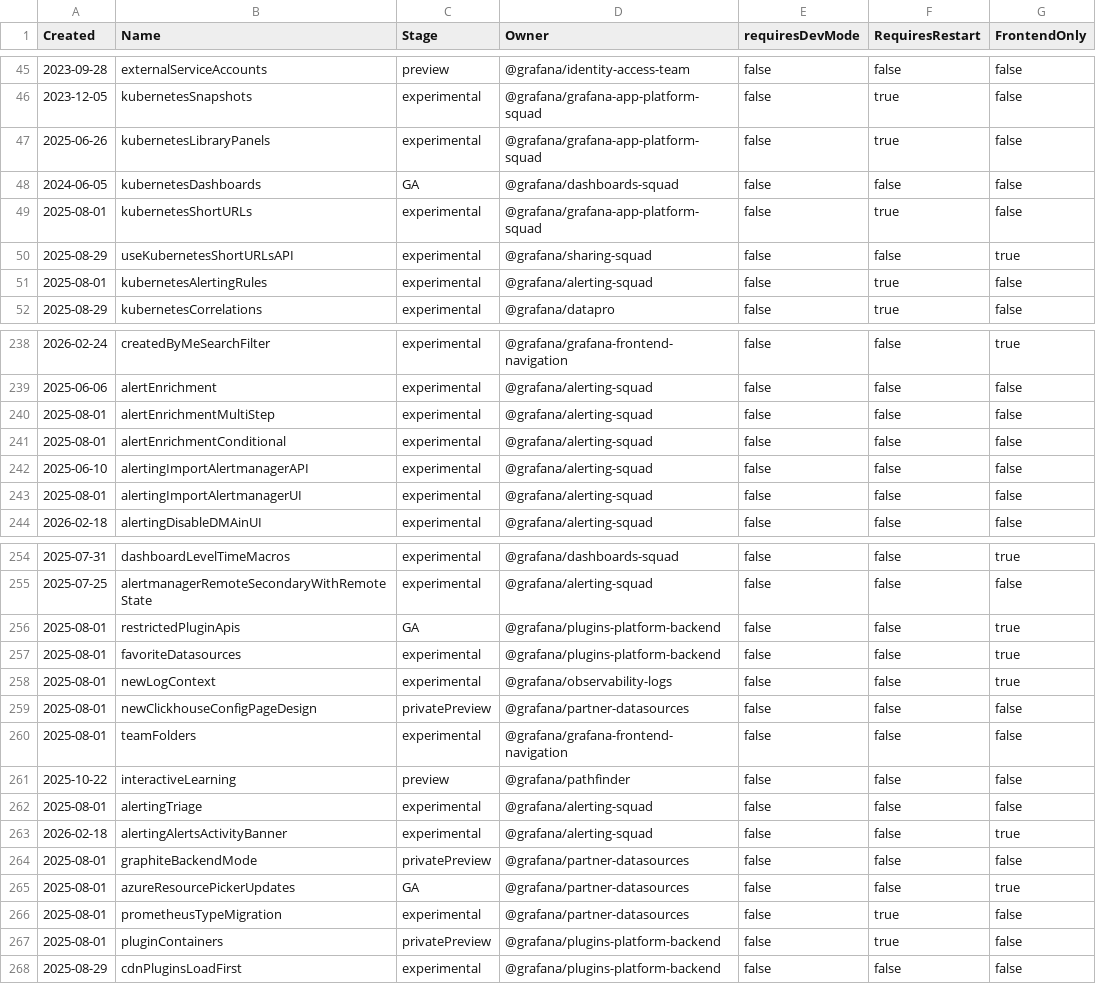
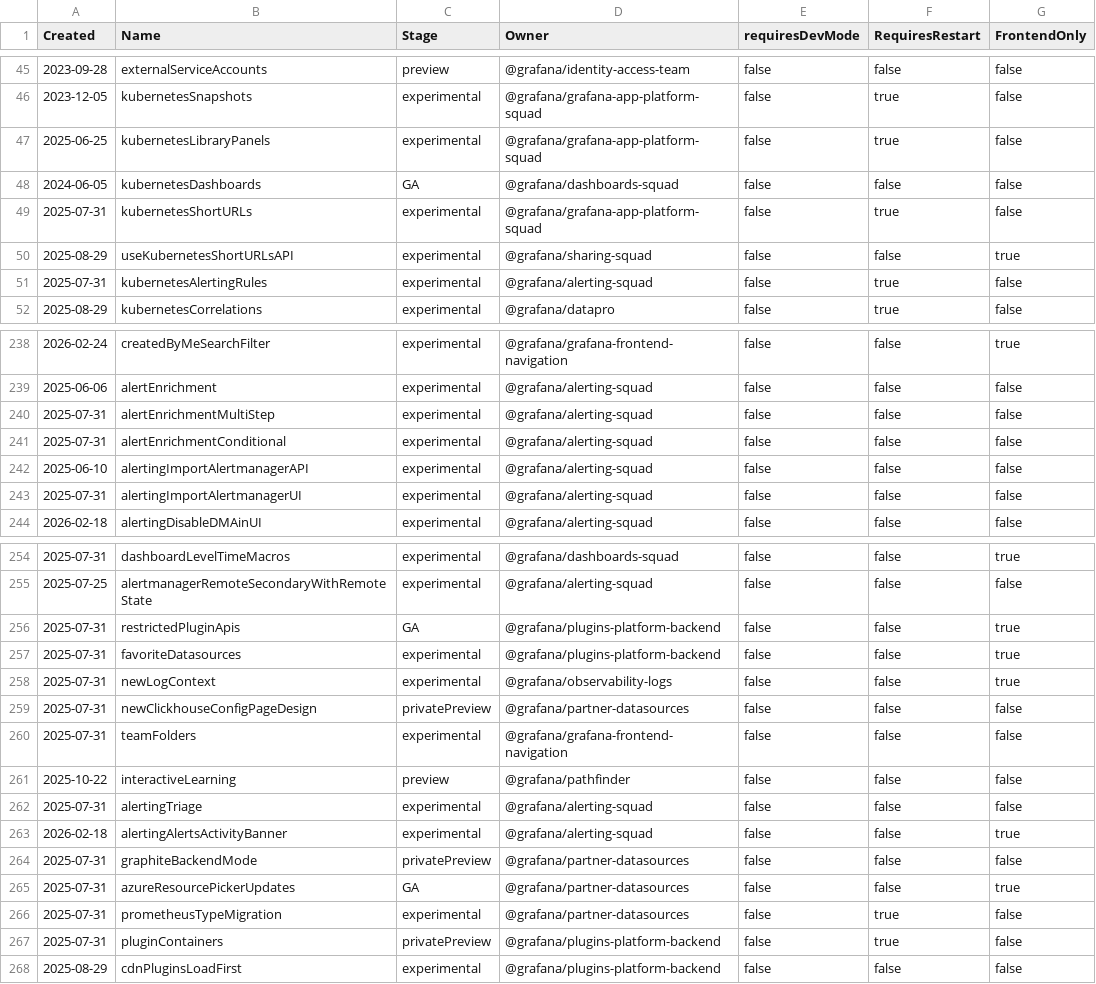
Before and after one commit to nobidev/grafana, a CSV file: pkg/services/featuremgmt/toggles_gen.csv, drawn as a sheet; only a part is shown, gaps mark what is left out; the diff covers the shown part only.

```diff
--- a/pkg/services/featuremgmt/toggles_gen.csv
+++ b/pkg/services/featuremgmt/toggles_gen.csv
@@ -46,7 +46,7 @@ Created,Name,Stage,Owner,requiresDevMode,RequiresRestart,FrontendOnly
 2023-12-05,kubernetesSnapshots,experimental,@grafana/grafana-app-platform-squad,false,true,false
-2025-06-26,kubernetesLibraryPanels,experimental,@grafana/grafana-app-platform-squad,false,true,false
+2025-06-25,kubernetesLibraryPanels,experimental,@grafana/grafana-app-platform-squad,false,true,false
 2024-06-05,kubernetesDashboards,GA,@grafana/dashboards-squad,false,false,false
-2025-08-01,kubernetesShortURLs,experimental,@grafana/grafana-app-platform-squad,false,true,false
+2025-07-31,kubernetesShortURLs,experimental,@grafana/grafana-app-platform-squad,false,true,false
 2025-08-29,useKubernetesShortURLsAPI,experimental,@grafana/sharing-squad,false,false,true
-2025-08-01,kubernetesAlertingRules,experimental,@grafana/alerting-squad,false,true,false
+2025-07-31,kubernetesAlertingRules,experimental,@grafana/alerting-squad,false,true,false
 2025-08-29,kubernetesCorrelations,experimental,@grafana/datapro,false,true,false
@@ -239,6 +239,6 @@ Created,Name,Stage,Owner,requiresDevMode,RequiresRestart,FrontendOnly
 2025-06-06,alertEnrichment,experimental,@grafana/alerting-squad,false,false,false
-2025-08-01,alertEnrichmentMultiStep,experimental,@grafana/alerting-squad,false,false,false
-2025-08-01,alertEnrichmentConditional,experimental,@grafana/alerting-squad,false,false,false
+2025-07-31,alertEnrichmentMultiStep,experimental,@grafana/alerting-squad,false,false,false
+2025-07-31,alertEnrichmentConditional,experimental,@grafana/alerting-squad,false,false,false
 2025-06-10,alertingImportAlertmanagerAPI,experimental,@grafana/alerting-squad,false,false,false
-2025-08-01,alertingImportAlertmanagerUI,experimental,@grafana/alerting-squad,false,false,false
+2025-07-31,alertingImportAlertmanagerUI,experimental,@grafana/alerting-squad,false,false,false
 2026-02-18,alertingDisableDMAinUI,experimental,@grafana/alerting-squad,false,false,false
@@ -255,14 +255,14 @@ Created,Name,Stage,Owner,requiresDevMode,RequiresRestart,FrontendOnly
 2025-07-25,alertmanagerRemoteSecondaryWithRemoteState,experimental,@grafana/alerting-squad,false,false,false
-2025-08-01,restrictedPluginApis,GA,@grafana/plugins-platform-backend,false,false,true
-2025-08-01,favoriteDatasources,experimental,@grafana/plugins-platform-backend,false,false,true
-2025-08-01,newLogContext,experimental,@grafana/observability-logs,false,false,true
-2025-08-01,newClickhouseConfigPageDesign,privatePreview,@grafana/partner-datasources,false,false,false
-2025-08-01,teamFolders,experimental,@grafana/grafana-frontend-navigation,false,false,false
+2025-07-31,restrictedPluginApis,GA,@grafana/plugins-platform-backend,false,false,true
+2025-07-31,favoriteDatasources,experimental,@grafana/plugins-platform-backend,false,false,true
+2025-07-31,newLogContext,experimental,@grafana/observability-logs,false,false,true
+2025-07-31,newClickhouseConfigPageDesign,privatePreview,@grafana/partner-datasources,false,false,false
+2025-07-31,teamFolders,experimental,@grafana/grafana-frontend-navigation,false,false,false
 2025-10-22,interactiveLearning,preview,@grafana/pathfinder,false,false,false
-2025-08-01,alertingTriage,experimental,@grafana/alerting-squad,false,false,false
+2025-07-31,alertingTriage,experimental,@grafana/alerting-squad,false,false,false
 2026-02-18,alertingAlertsActivityBanner,experimental,@grafana/alerting-squad,false,false,true
-2025-08-01,graphiteBackendMode,privatePreview,@grafana/partner-datasources,false,false,false
-2025-08-01,azureResourcePickerUpdates,GA,@grafana/partner-datasources,false,false,true
-2025-08-01,prometheusTypeMigration,experimental,@grafana/partner-datasources,false,true,false
-2025-08-01,pluginContainers,privatePreview,@grafana/plugins-platform-backend,false,true,false
+2025-07-31,graphiteBackendMode,privatePreview,@grafana/partner-datasources,false,false,false
+2025-07-31,azureResourcePickerUpdates,GA,@grafana/partner-datasources,false,false,true
+2025-07-31,prometheusTypeMigration,experimental,@grafana/partner-datasources,false,true,false
+2025-07-31,pluginContainers,privatePreview,@grafana/plugins-platform-backend,false,true,false
 2025-08-29,cdnPluginsLoadFirst,experimental,@grafana/plugins-platform-backend,false,false,false
```
Also changed, not shown: 7 edited cells elsewhere in this file, 1 other file.
